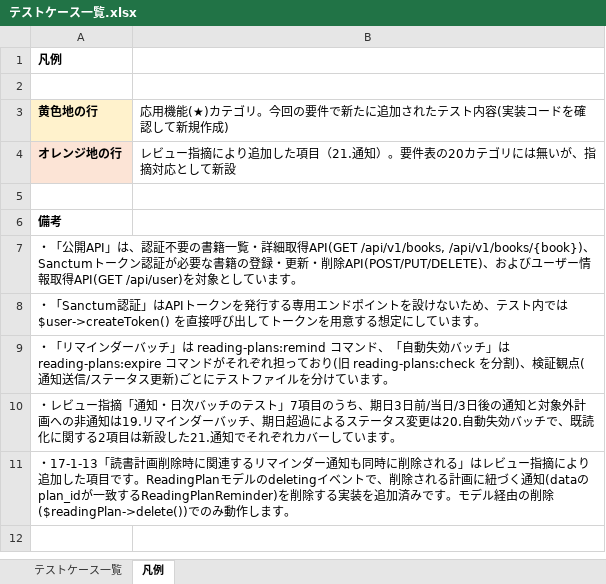
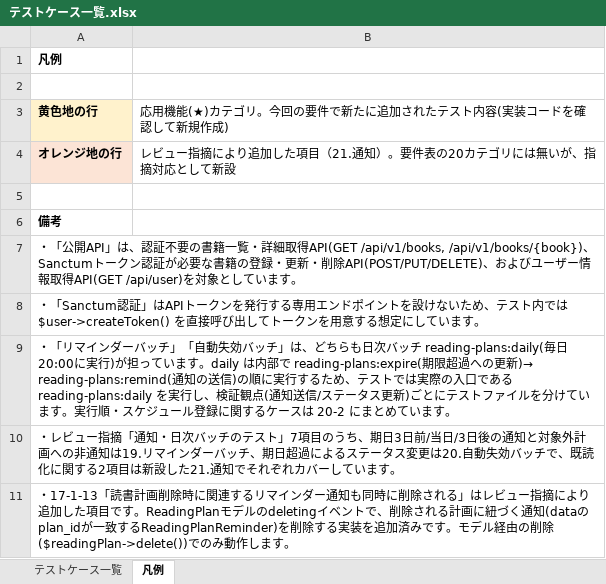
Before and after one commit to yuichiro-yamada/bookshelf, an Excel workbook: テストケース一覧.xlsx, sheet 凡例, drawn as a sheet; values as stored, in another font and other column widths than the file's, no borders; the diff names each change by its address in the sheet, - before the commit and + after, or states it on an @@ line.

```diff
--- a/テストケース一覧.xlsx (sheet 凡例)
+++ b/テストケース一覧.xlsx (sheet 凡例)
-A9: …バッチ」は reading-plans:remind コマンド、「自動失効バッチ」は reading-plans:expire コマンドがそれぞれ担っており(旧 reading-plans:check を分割)、検証観点(通知送信/ステータス更新)ごとにテストファイルを分けています…
+A9: …バッチ」「自動失効バッチ」は、どちらも日次バッチ reading-plans:daily(毎日20:00に実行)が担っています。daily は内部で reading-plans:expire(期限超過への更新)→ reading-plans:remind(通知の送信)の順に実行するため、テストでは実際の入口である reading-plans:daily を実行し、検証観点(通知送信/ステータス更新)ごとにテストファイルを分けています。実行順・スケジュール登録に関するケースは 20-2 にまとめています…
```
Also changed, not shown: sheet テストケース一覧.
